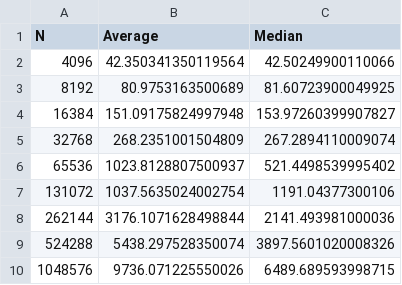
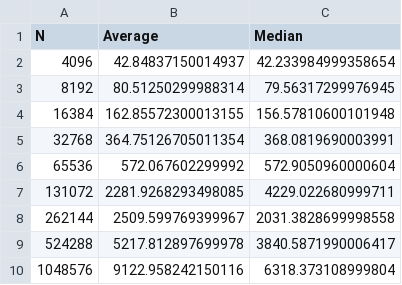
Before and after one commit to piotr-roslaniec/wasm-multiexp-bench, a CSV file: bench-wasm-node/results-ffjavascript-multi-thread.csv, drawn as a sheet.

```diff
--- a/bench-wasm-node/results-ffjavascript-multi-thread.csv
+++ b/bench-wasm-node/results-ffjavascript-multi-thread.csv
@@ -1,10 +1,10 @@
 N,Average,Median
-4096,42.350341350119564,42.50249900110066
-8192,80.9753163500689,81.60723900049925
-16384,151.09175824997948,153.97260399907827
-32768,268.2351001504809,267.2894110009074
-65536,1023.8128807500937,521.4498539995402
-131072,1037.5635024002754,1191.04377300106
-262144,3176.1071628498844,2141.493981000036
-524288,5438.297528350074,3897.5601020008326
-1048576,9736.071225550026,6489.689593998715
+4096,42.84837150014937,42.233984999358654
+8192,80.51250299988314,79.56317299976945
+16384,162.85572300013155,156.57810600101948
+32768,364.75126705011354,368.0819690003991
+65536,572.067602299992,572.9050960000604
+131072,2281.9268293498085,4229.022680999711
+262144,2509.599769399967,2031.3828699998558
+524288,5217.812897699978,3840.5871990006417
+1048576,9122.958242150116,6318.373108999804
```
Also changed, not shown: bench-wasm-node/results-ffjavascript-single-thread.csv, 12 other files.
